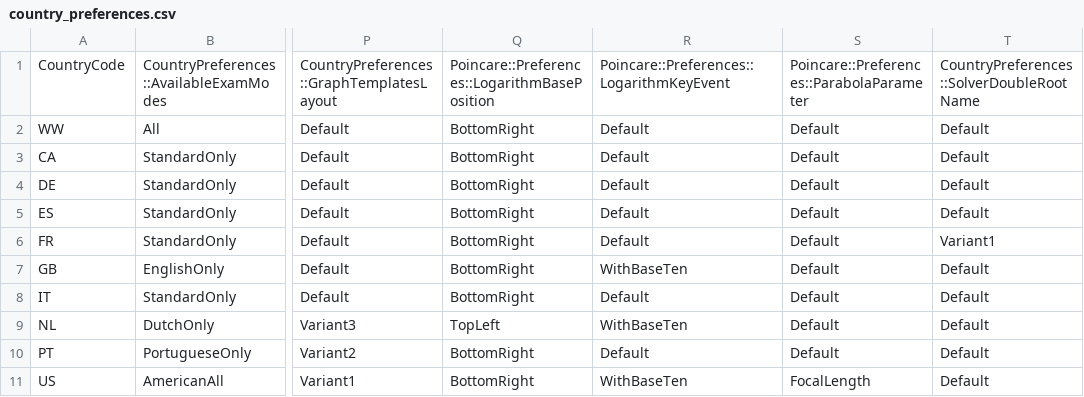
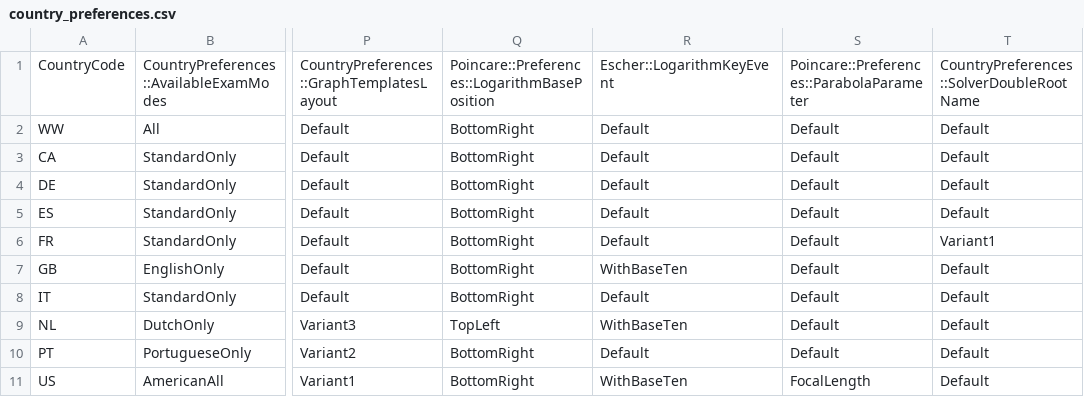
Before and after one commit to numworks/epsilon, a CSV file: epsilon/apps/country_preferences.csv, drawn as a sheet; only a part is shown, gaps mark what is left out; the diff names each change by its address in the sheet, - before the commit and + after, or states it on an @@ line.

Commit message:
refactor(preferences): move logKeyEvent in Escher

```diff
--- a/epsilon/apps/country_preferences.csv
+++ b/epsilon/apps/country_preferences.csv
-R1: Poincare::Preferences::LogarithmKeyEvent
+R1: Escher::LogarithmKeyEvent
```
Also changed, not shown: 8 other files.
